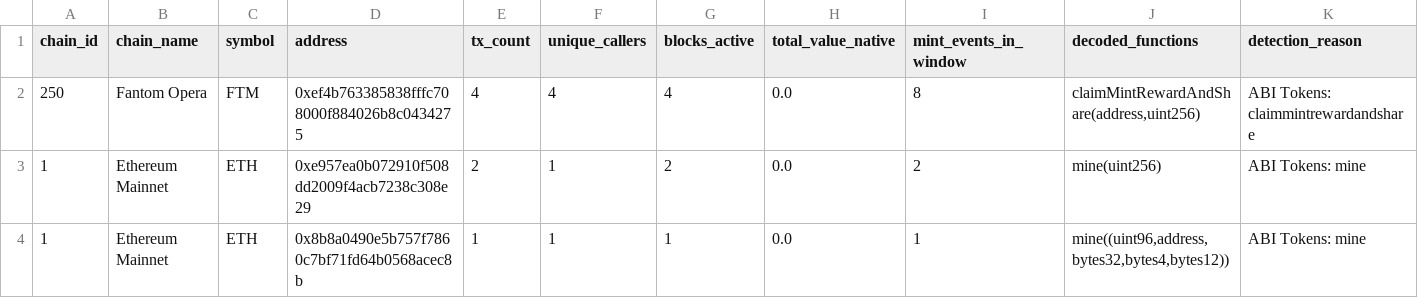
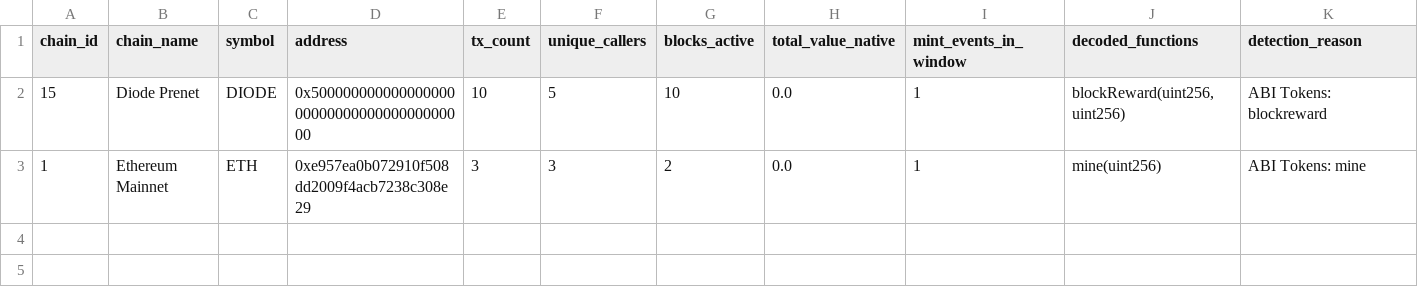
Before and after one commit to elyousfired/omnirpc-mining-arbitrage, a CSV file: onchain_mining_candidates.csv, drawn as a sheet.

```diff
--- a/onchain_mining_candidates.csv
+++ b/onchain_mining_candidates.csv
@@ -1,4 +1,3 @@
 chain_id,chain_name,symbol,address,tx_count,unique_callers,blocks_active,total_value_native,mint_events_in_window,decoded_functions,detection_reason
-250,Fantom Opera,FTM,0xef4b763385838fffc708000f884026b8c0434275,4,4,4,0.0,8,"claimMintRewardAndShare(address,uint256)",ABI Tokens: claimmintrewardandshare
-1,Ethereum Mainnet,ETH,0xe957ea0b072910f508dd2009f4acb7238c308e29,2,1,2,0.0,2,mine(uint256),ABI Tokens: mine
-1,Ethereum Mainnet,ETH,0x8b8a0490e5b757f7860c7bf71fd64b0568acec8b,1,1,1,0.0,1,"mine((uint96,address,bytes32,bytes4,bytes12))",ABI Tokens: mine
+15,Diode Prenet,DIODE,0x5000000000000000000000000000000000000000,10,5,10,0.0,1,"blockReward(uint256,uint256)",ABI Tokens: blockreward
+1,Ethereum Mainnet,ETH,0xe957ea0b072910f508dd2009f4acb7238c308e29,3,3,2,0.0,1,mine(uint256),ABI Tokens: mine
```
Also changed, not shown: mining_registry.csv, 3 other files.
